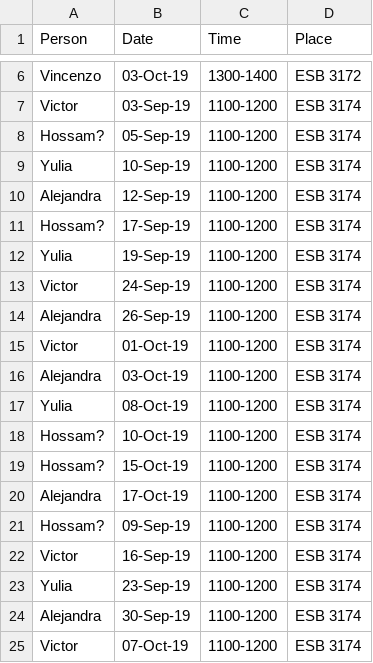
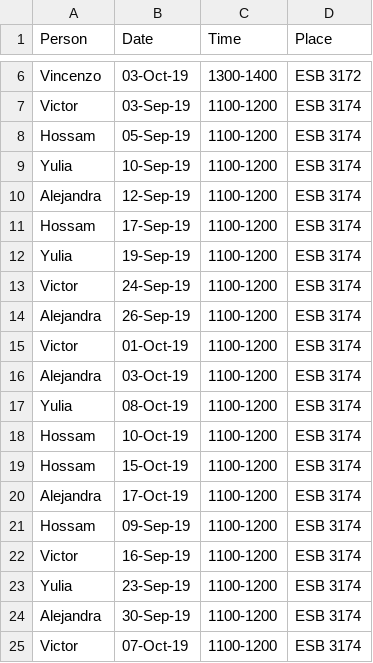
Before and after one commit to UBC-STAT/stat545.stat.ubc.ca, a CSV file: content/officehours-545a.csv, drawn as a sheet; only a part is shown, gaps mark what is left out.

```diff
--- a/content/officehours-545a.csv
+++ b/content/officehours-545a.csv
@@ -7,6 +7,6 @@ Vincenzo,03-Oct-19,1300-1400,ESB 3172
 Victor,03-Sep-19,1100-1200,ESB 3174
-Hossam?,05-Sep-19,1100-1200,ESB 3174
+Hossam,05-Sep-19,1100-1200,ESB 3174
 Yulia,10-Sep-19,1100-1200,ESB 3174
 Alejandra,12-Sep-19,1100-1200,ESB 3174
-Hossam?,17-Sep-19,1100-1200,ESB 3174
+Hossam,17-Sep-19,1100-1200,ESB 3174
 Yulia,19-Sep-19,1100-1200,ESB 3174
@@ -17,6 +17,6 @@ Alejandra,03-Oct-19,1100-1200,ESB 3174
 Yulia,08-Oct-19,1100-1200,ESB 3174
-Hossam?,10-Oct-19,1100-1200,ESB 3174
-Hossam?,15-Oct-19,1100-1200,ESB 3174
+Hossam,10-Oct-19,1100-1200,ESB 3174
+Hossam,15-Oct-19,1100-1200,ESB 3174
 Alejandra,17-Oct-19,1100-1200,ESB 3174
-Hossam?,09-Sep-19,1100-1200,ESB 3174
+Hossam,09-Sep-19,1100-1200,ESB 3174
 Victor,16-Sep-19,1100-1200,ESB 3174
```
Also changed, not shown: content/cm_schedule-545a.csv.
